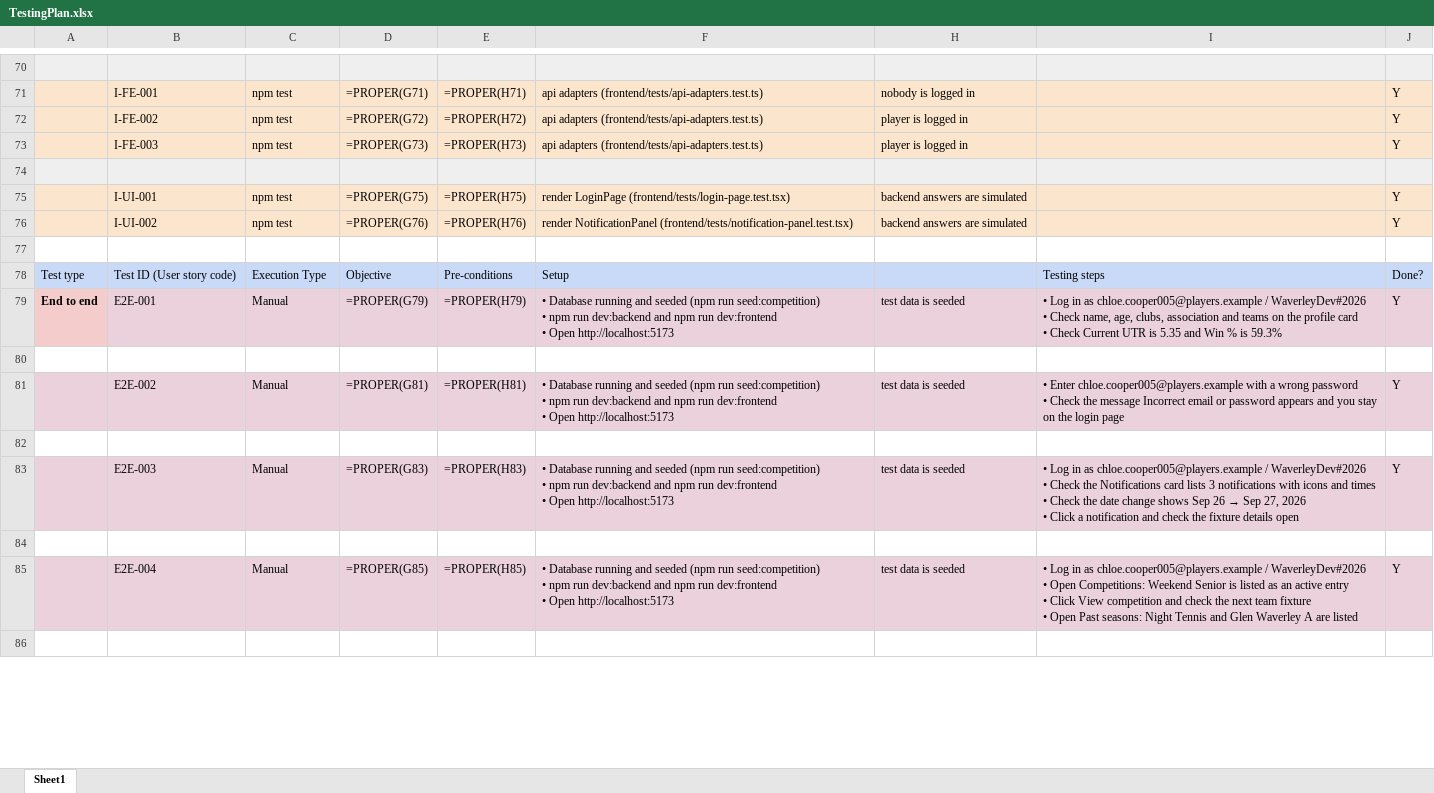
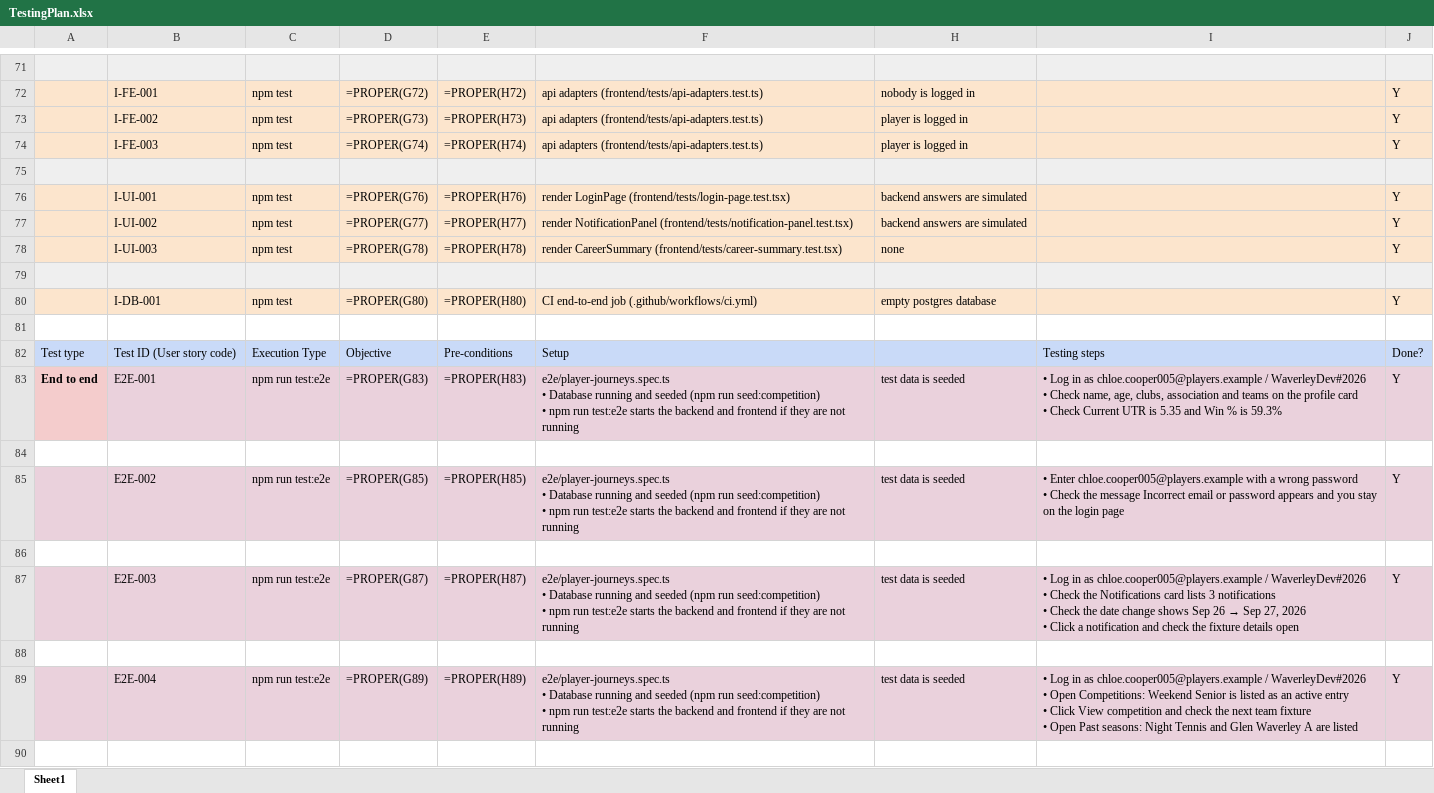
Before and after one commit to melbMinhQuan/TennisCompPlatform, an Excel workbook: TestingPlan.xlsx, sheet Sheet1, drawn as a sheet; only a part is shown, gaps mark what is left out; values as stored, in another font and other column widths than the file's, no borders; formulas without a stored value are shown as written; addresses are those after the commit; ↵ is a line break in a cell; the diff covers the shown part only; the diff names each change by its address in the sheet, - before the commit and + after, or states it on an @@ line.

Commit message:
e2e testing and frontend fix

```diff
--- a/TestingPlan.xlsx (sheet Sheet1)
+++ b/TestingPlan.xlsx (sheet Sheet1)
-D72: =PROPER(G71)
+D72: =PROPER(G72)
-E72: =PROPER(H71)
+E72: =PROPER(H72)
-D73: =PROPER(G72)
+D73: =PROPER(G73)
-E73: =PROPER(H72)
+E73: =PROPER(H73)
-D74: =PROPER(G73)
+D74: =PROPER(G74)
-E74: =PROPER(H73)
+E74: =PROPER(H74)
-D76: =PROPER(G75)
+D76: =PROPER(G76)
-E76: =PROPER(H75)
+E76: =PROPER(H76)
-D77: =PROPER(G76)
+D77: =PROPER(G77)
-E77: =PROPER(H76)
+E77: =PROPER(H77)
+row 78:  | I-UI-003 | npm test | =PROPER(G78) | =PROPER(H78) | render CareerSummary (frontend/tests/career-summary.test.tsx) | none |  | Y
+row 79: (empty)
+row 80:  | I-DB-001 | npm test | =PROPER(G80) | =PROPER(H80) | CI end-to-end job (.github/workflows/ci.yml) | empty postgres database |  | Y
-C83: Manual
+C83: npm run test:e2e
-D83: =PROPER(G79)
+D83: =PROPER(G83)
-E83: =PROPER(H79)
+E83: =PROPER(H83)
-F83: • Database running and seeded (npm run seed:competition) ↵ • npm run dev:backend and npm run dev:frontend ↵ • Open http://localhost:5173
+F83: e2e/player-journeys.spec.ts ↵ • Database running and seeded (npm run seed:competition) ↵ • npm run test:e2e starts the backend and frontend if they are not running
-C85: Manual
+C85: npm run test:e2e
-D85: =PROPER(G81)
+D85: =PROPER(G85)
-E85: =PROPER(H81)
+E85: =PROPER(H85)
-F85: • Database running and seeded (npm run seed:competition) ↵ • npm run dev:backend and npm run dev:frontend ↵ • Open http://localhost:5173
+F85: e2e/player-journeys.spec.ts ↵ • Database running and seeded (npm run seed:competition) ↵ • npm run test:e2e starts the backend and frontend if they are not running
-C87: Manual
+C87: npm run test:e2e
-D87: =PROPER(G83)
+D87: =PROPER(G87)
-E87: =PROPER(H83)
+E87: =PROPER(H87)
-F87: • Database running and seeded (npm run seed:competition) ↵ • npm run dev:backend and npm run dev:frontend ↵ • Open http://localhost:5173
+F87: e2e/player-journeys.spec.ts ↵ • Database running and seeded (npm run seed:competition) ↵ • npm run test:e2e starts the backend and frontend if they are not running
-I87: …3 notifications with icons and times ↵ • Check…
+I87: …3 notifications ↵ • Check…
-C89: Manual
+C89: npm run test:e2e
-D89: =PROPER(G85)
+D89: =PROPER(G89)
-E89: =PROPER(H85)
+E89: =PROPER(H89)
-F89: • Database running and seeded (npm run seed:competition) ↵ • npm run dev:backend and npm run dev:frontend ↵ • Open http://localhost:5173
+F89: e2e/player-journeys.spec.ts ↵ • Database running and seeded (npm run seed:competition) ↵ • npm run test:e2e starts the backend and frontend if they are not running
```
Also changed, not shown: 1 added row and 53 edited cells elsewhere in this sheet, hidden cells, 22 other files.
